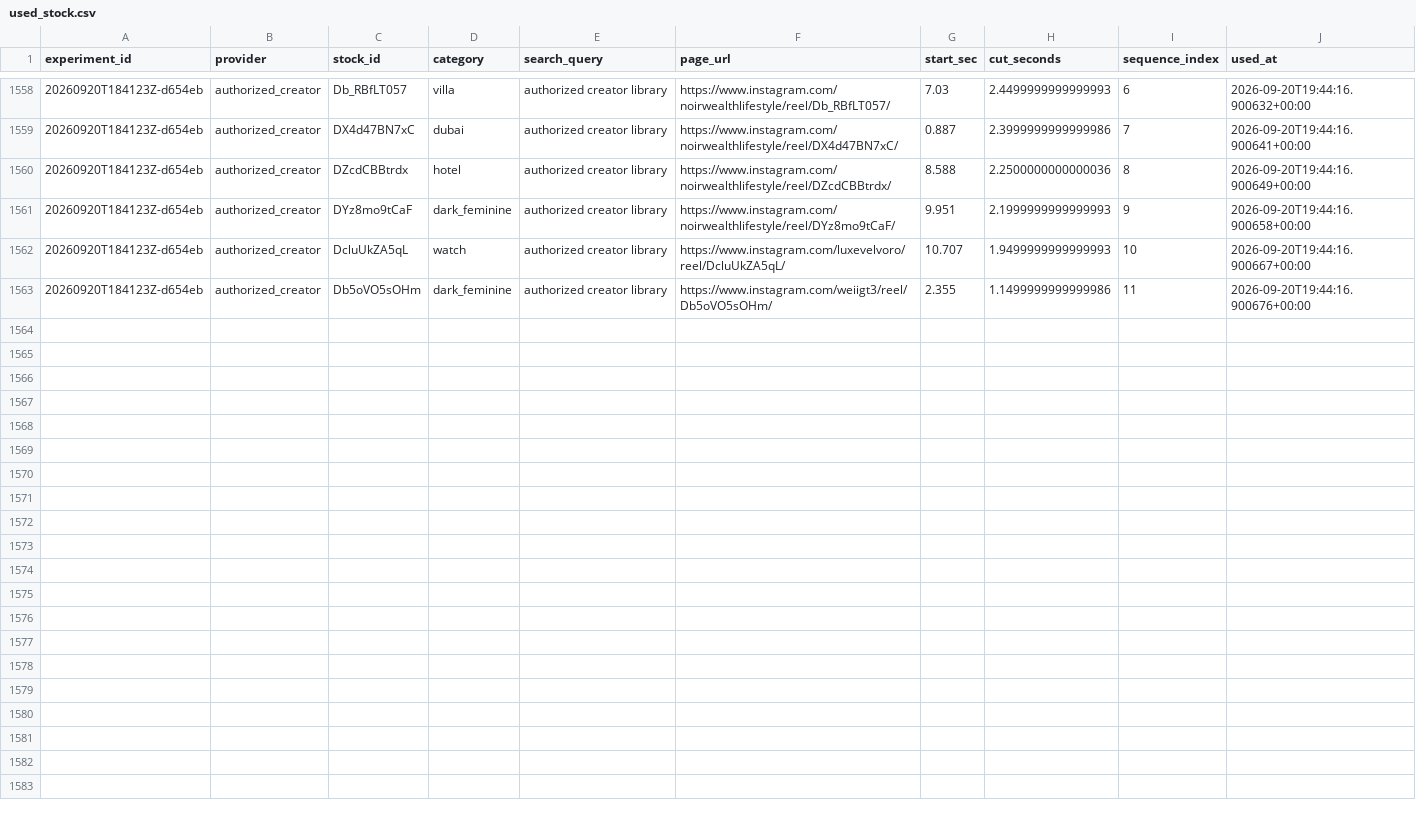
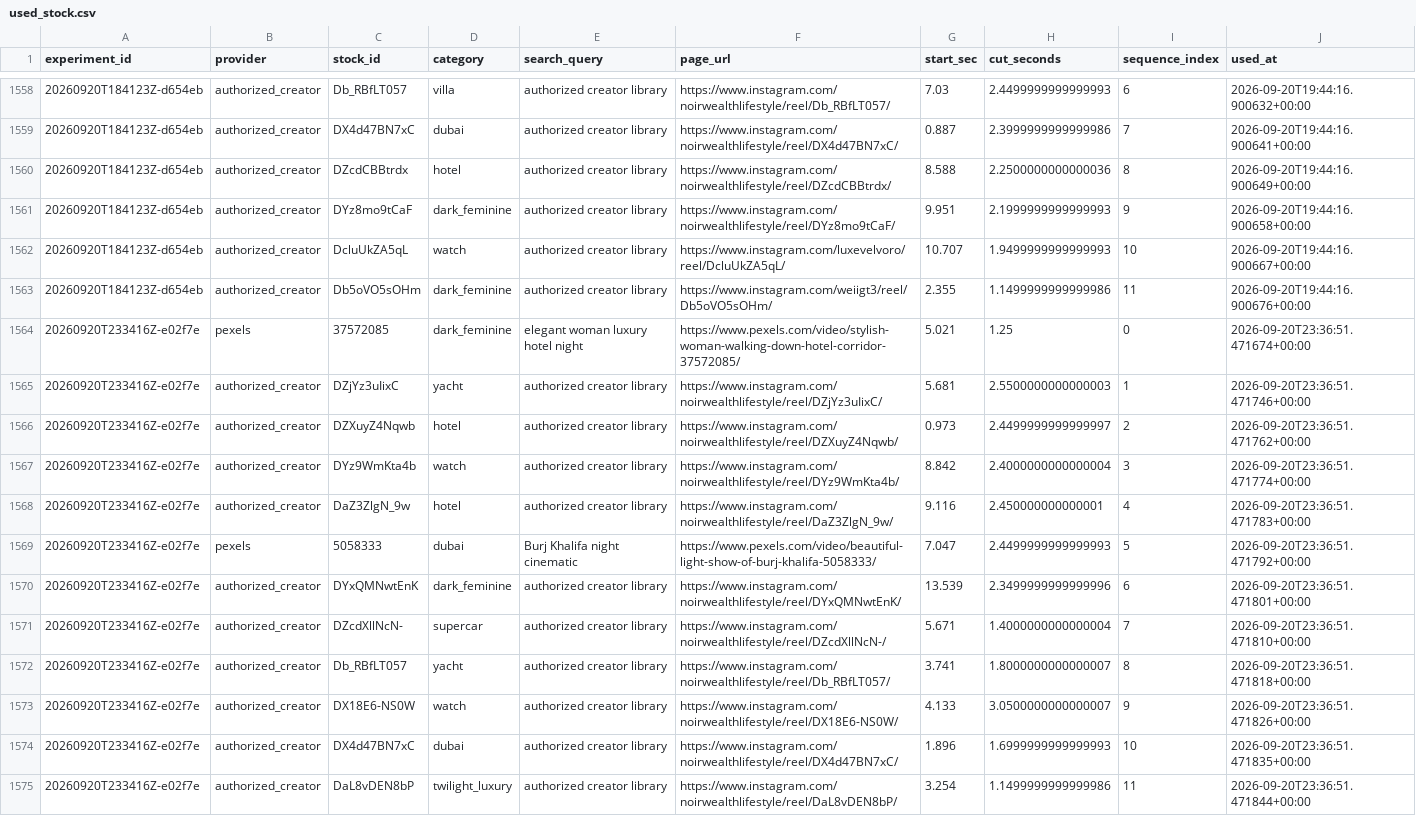
Before and after one commit to Wahb-tech/video-pipeline, a CSV file: data/used_stock.csv, drawn as a sheet; only a part is shown, gaps mark what is left out; the diff names each change by its address in the sheet, - before the commit and + after, or states it on an @@ line.

```diff
--- a/data/used_stock.csv
+++ b/data/used_stock.csv
+row 1564: 20260920T233416Z-e02f7e | pexels | 37572085 | dark_feminine | elegant woman luxury hotel night | https://www.pexels.com/video/stylish-woman-walking-down-hotel-corridor-37572085/ | 5.021 | 1.25 | 0 | 2026-09-20T23:36:51.471674+00:00
+row 1565: 20260920T233416Z-e02f7e | authorized_creator | DZjYz3uIixC | yacht | authorized creator library | https://www.instagram.com/noirwealthlifestyle/reel/DZjYz3uIixC/ | 5.681 | 2.5500000000000003 | 1 | 2026-09-20T23:36:51.471746+00:00
+row 1566: 20260920T233416Z-e02f7e | authorized_creator | DZXuyZ4Nqwb | hotel | authorized creator library | https://www.instagram.com/noirwealthlifestyle/reel/DZXuyZ4Nqwb/ | 0.973 | 2.4499999999999997 | 2 | 2026-09-20T23:36:51.471762+00:00
+row 1567: 20260920T233416Z-e02f7e | authorized_creator | DYz9WmKta4b | watch | authorized creator library | https://www.instagram.com/noirwealthlifestyle/reel/DYz9WmKta4b/ | 8.842 | 2.4000000000000004 | 3 | 2026-09-20T23:36:51.471774+00:00
+row 1568: 20260920T233416Z-e02f7e | authorized_creator | DaZ3ZlgN_9w | hotel | authorized creator library | https://www.instagram.com/noirwealthlifestyle/reel/DaZ3ZlgN_9w/ | 9.116 | 2.450000000000001 | 4 | 2026-09-20T23:36:51.471783+00:00
+row 1569: 20260920T233416Z-e02f7e | pexels | 5058333 | dubai | Burj Khalifa night cinematic | https://www.pexels.com/video/beautiful-light-show-of-burj-khalifa-5058333/ | 7.047 | 2.4499999999999993 | 5 | 2026-09-20T23:36:51.471792+00:00
+row 1570: 20260920T233416Z-e02f7e | authorized_creator | DYxQMNwtEnK | dark_feminine | authorized creator library | https://www.instagram.com/noirwealthlifestyle/reel/DYxQMNwtEnK/ | 13.539 | 2.3499999999999996 | 6 | 2026-09-20T23:36:51.471801+00:00
+row 1571: 20260920T233416Z-e02f7e | authorized_creator | DZcdXllNcN- | supercar | authorized creator library | https://www.instagram.com/noirwealthlifestyle/reel/DZcdXllNcN-/ | 5.671 | 1.4000000000000004 | 7 | 2026-09-20T23:36:51.471810+00:00
+row 1572: 20260920T233416Z-e02f7e | authorized_creator | Db_RBfLT057 | yacht | authorized creator library | https://www.instagram.com/noirwealthlifestyle/reel/Db_RBfLT057/ | 3.741 | 1.8000000000000007 | 8 | 2026-09-20T23:36:51.471818+00:00
+row 1573: 20260920T233416Z-e02f7e | authorized_creator | DX18E6-NS0W | watch | authorized creator library | https://www.instagram.com/noirwealthlifestyle/reel/DX18E6-NS0W/ | 4.133 | 3.0500000000000007 | 9 | 2026-09-20T23:36:51.471826+00:00
+row 1574: 20260920T233416Z-e02f7e | authorized_creator | DX4d47BN7xC | dubai | authorized creator library | https://www.instagram.com/noirwealthlifestyle/reel/DX4d47BN7xC/ | 1.896 | 1.6999999999999993 | 10 | 2026-09-20T23:36:51.471835+00:00
+row 1575: 20260920T233416Z-e02f7e | authorized_creator | DaL8vDEN8bP | twilight_luxury | authorized creator library | https://www.instagram.com/noirwealthlifestyle/reel/DaL8vDEN8bP/ | 3.254 | 1.1499999999999986 | 11 | 2026-09-20T23:36:51.471844+00:00
```
Also changed, not shown: data/generated.csv.
